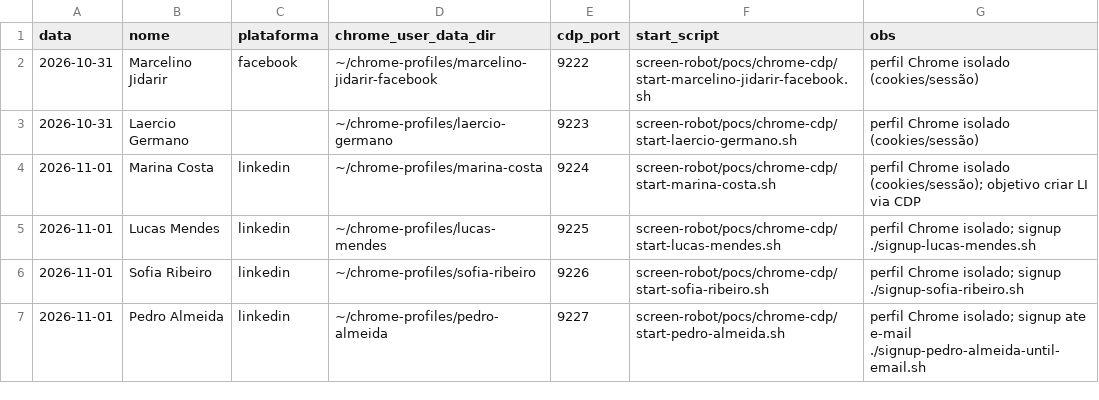
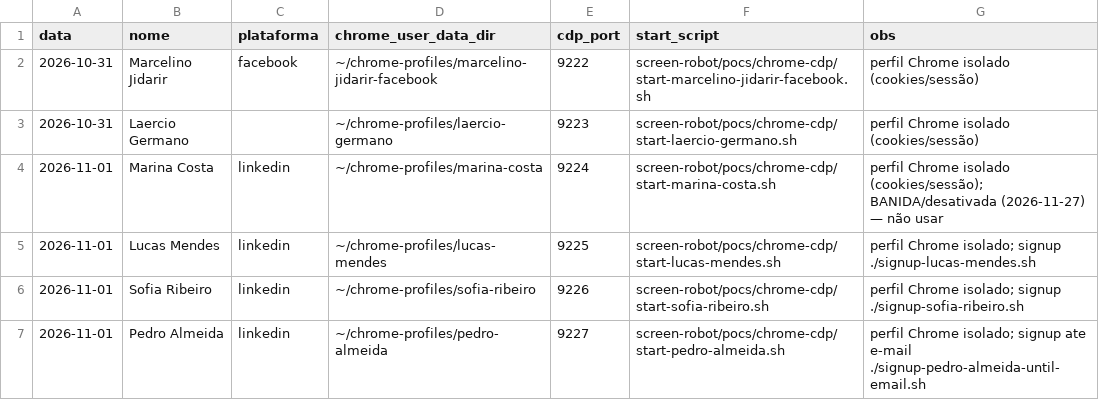
Before and after one commit to laerciogermano/workstation, a CSV file: screen-robot/pocs/android-studio/contas-facebook-chrome.csv, drawn as a sheet; only a part is shown.

```diff
--- a/screen-robot/pocs/android-studio/contas-facebook-chrome.csv
+++ b/screen-robot/pocs/android-studio/contas-facebook-chrome.csv
@@ -3,3 +3,3 @@ data,nome,plataforma,chrome_user_data_dir,cdp_port,start_script,obs
 2026-10-31,Laercio Germano,,~/chrome-profiles/laercio-germano,9223,screen-robot/pocs/chrome-cdp/start-laercio-germano.sh,perfil Chrome isolado (cookies/sessão)
-2026-11-01,Marina Costa,linkedin,~/chrome-profiles/marina-costa,9224,screen-robot/pocs/chrome-cdp/start-marina-costa.sh,perfil Chrome isolado (cookies/sessão); objetivo criar LI via CDP
+2026-11-01,Marina Costa,linkedin,~/chrome-profiles/marina-costa,9224,screen-robot/pocs/chrome-cdp/start-marina-costa.sh,perfil Chrome isolado (cookies/sessão); BANIDA/desativada (2026-11-27) — não usar
 2026-11-01,Lucas Mendes,linkedin,~/chrome-profiles/lucas-mendes,9225,screen-robot/pocs/chrome-cdp/start-lucas-mendes.sh,perfil Chrome isolado; signup ./signup-lucas-mendes.sh
```
Also changed, not shown: screen-robot/pocs/android-studio/contas-linkedin-clozzy.csv, 1 other file.
